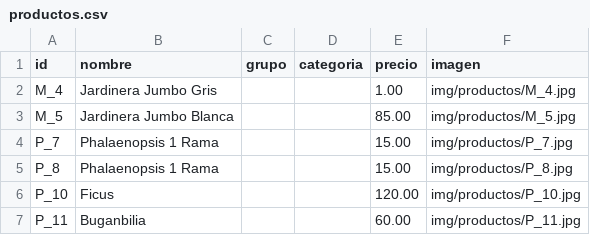
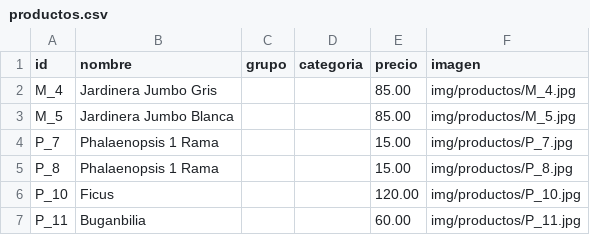
Before and after one commit to JuanNoraB/mega_jardines, a CSV file: megajardines-bot/data/productos.csv, drawn as a sheet; only a part is shown.

```diff
--- a/megajardines-bot/data/productos.csv
+++ b/megajardines-bot/data/productos.csv
@@ -1,3 +1,3 @@
 "id","nombre","grupo","categoria","precio","imagen"
-"M_4","Jardinera Jumbo Gris",,,"1.00","img/productos/M_4.jpg"
+"M_4","Jardinera Jumbo Gris",,,"85.00","img/productos/M_4.jpg"
 "M_5","Jardinera Jumbo Blanca",,,"85.00","img/productos/M_5.jpg"
```
Also changed, not shown: megajardines/data/inventario.csv, 5 other files.
